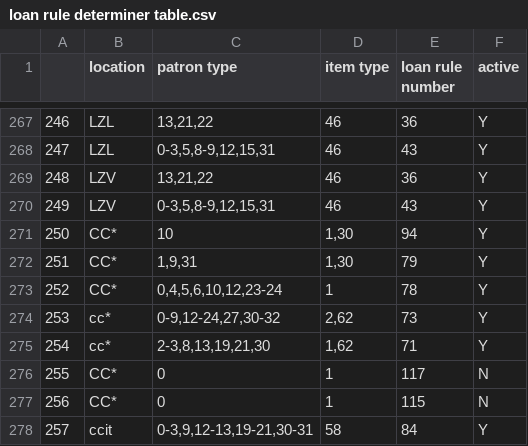
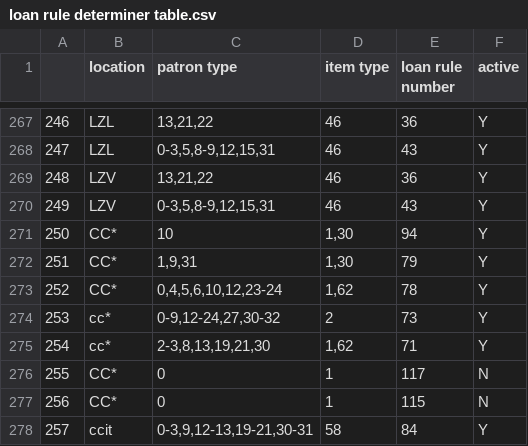
Before and after one commit to craigboman/loanconfig, a CSV file: loan rule determiner table.csv, drawn as a sheet; only a part is shown, gaps mark what is left out.

Commit message:
moved cmc item 62 to rule 73 to 78

```diff
--- a/loan rule determiner table.csv
+++ b/loan rule determiner table.csv
@@ -272,4 +272,4 @@
 251,CC*,"1,9,31","1,30",79,Y
-252,CC*,"0,4,5,6,10,12,23-24",1,78,Y
-253,cc*,"0-9,12-24,27,30-32","2,62",73,Y
+252,CC*,"0,4,5,6,10,12,23-24","1,62",78,Y
+253,cc*,"0-9,12-24,27,30-32",2,73,Y
 254,cc*,"2-3,8,13,19,21,30","1,62",71,Y
```
